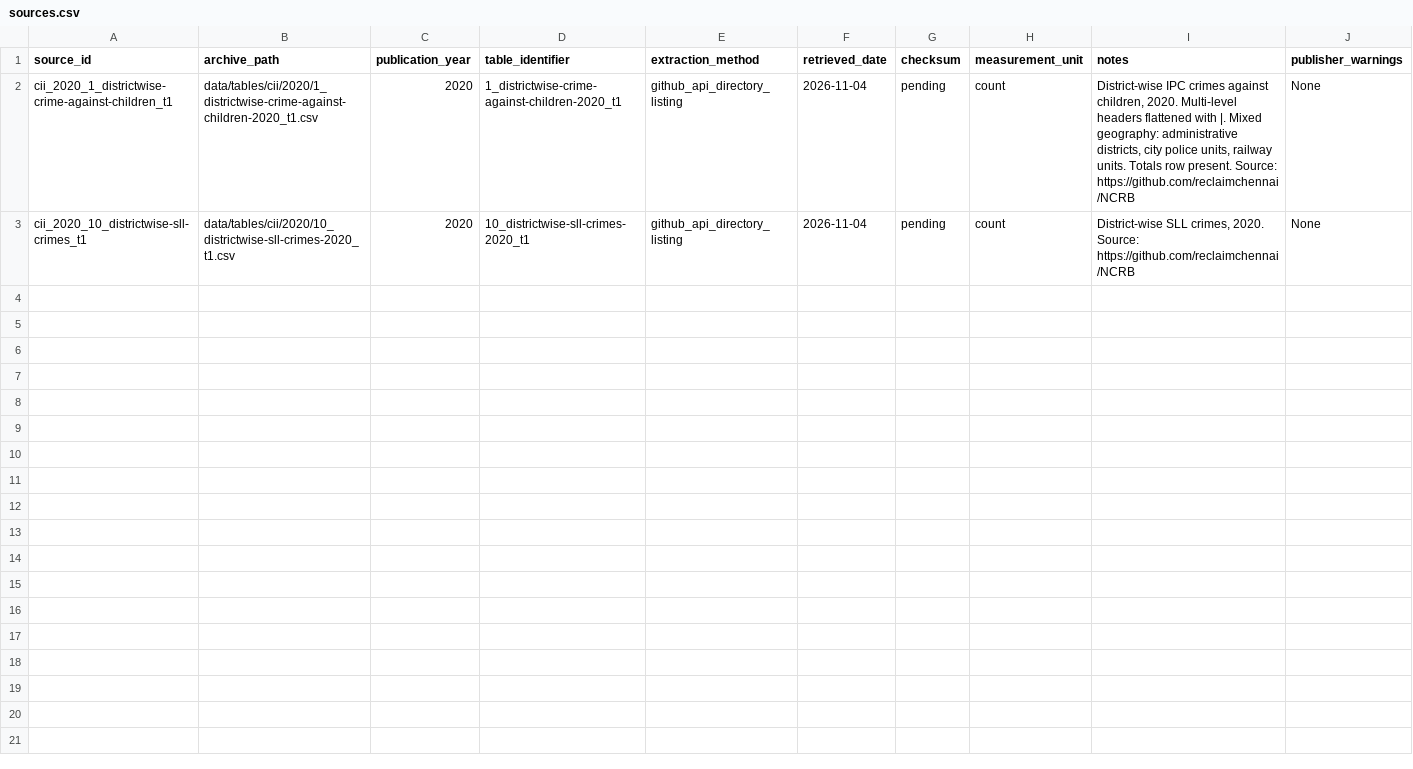
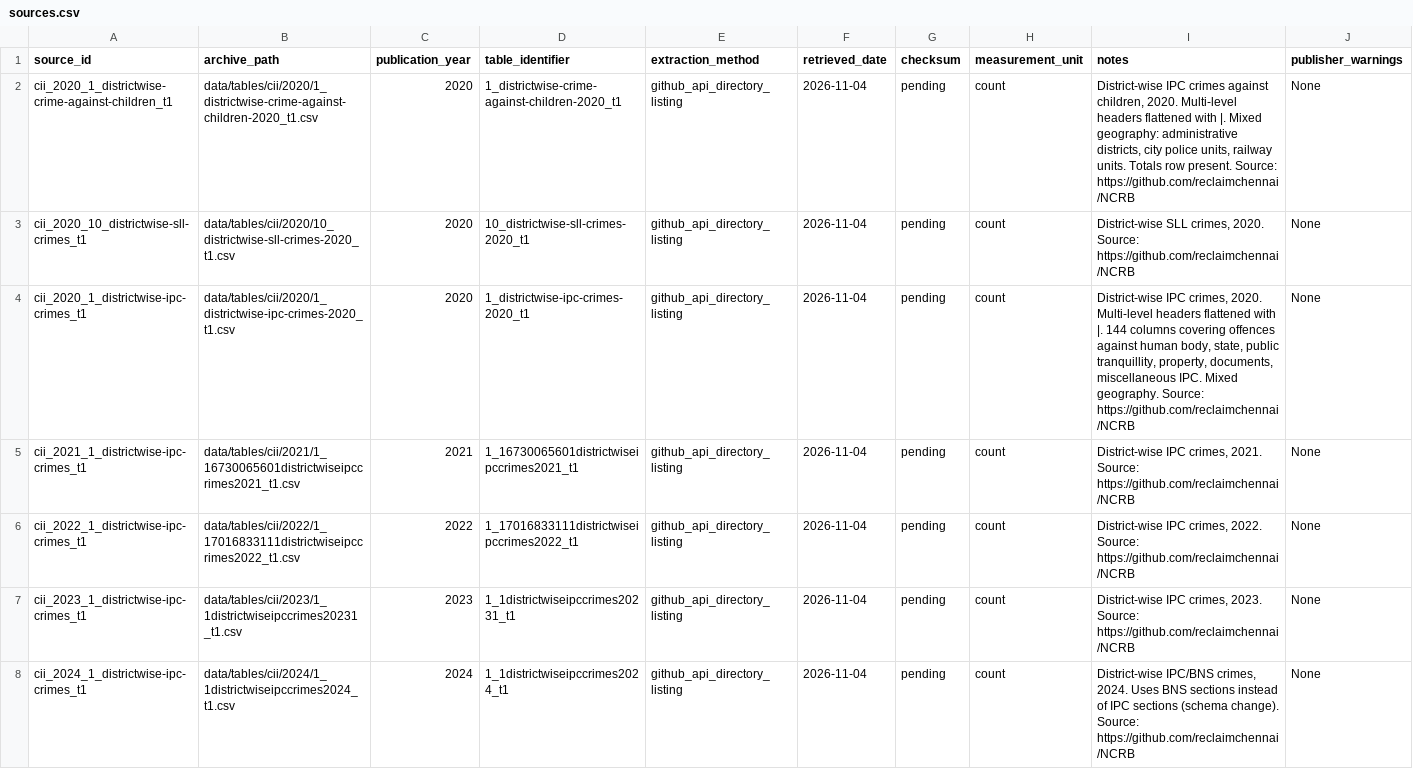
Before and after one commit to kiran-8287/crimescope, a CSV file: config/sources.csv, drawn as a sheet; the diff names each change by its address in the sheet, - before the commit and + after, or states it on an @@ line.

Commit message:
Phase C: Complete ingestion and cleaning — multi-year NCRB data 2020-2024
- Downloaded district-wise IPC crime tables for 2020-2024 from NCRB archive (5 source tables)
- Enhanced cleaning pipeline with multi-year support, duplicate detection, missing value handling
- Geography mapping crosswalk: district renames/splits (e.g., Anantapur→Anantapuramu, Cuddapah→YSR Kadapa)
- Category mapping crosswalk: IPC→BNS equivalence for 2024 schema change
- Totals validation: component sum vs aggregate row (0 mismatches)
- Quarantine reporting: 96 duplicates quarantined with reasons
- Quality report: per-source row accounting + summary stats
- Canonical dataset: 17,906 observations across 5 years, 38 regions, 251 categories
- config/sources.csv updated with all 7 source entries
- 2024 uses BNS sections (schema change from IPC, documented as limitation)

```diff
--- a/config/sources.csv
+++ b/config/sources.csv
+row 4: cii_2020_1_districtwise-ipc-crimes_t1 | data/tables/cii/2020/1_districtwise-ipc-crimes-2020_t1.csv | 2020 | 1_districtwise-ipc-crimes-2020_t1 | github_api_directory_listing | 2026-11-04 | pending | count | District-wise IPC crimes, 2020. Multi-level headers flattened with |. 144 columns covering offences against human body, state, public tranquillity, property, documents, miscellaneous IPC. Mixed geography. Source: https://github.com/reclaimchennai/NCRB | None
+row 5: cii_2021_1_districtwise-ipc-crimes_t1 | data/tables/cii/2021/1_16730065601districtwiseipccrimes2021_t1.csv | 2021 | 1_16730065601districtwiseipccrimes2021_t1 | github_api_directory_listing | 2026-11-04 | pending | count | District-wise IPC crimes, 2021. Source: https://github.com/reclaimchennai/NCRB | None
+row 6: cii_2022_1_districtwise-ipc-crimes_t1 | data/tables/cii/2022/1_17016833111districtwiseipccrimes2022_t1.csv | 2022 | 1_17016833111districtwiseipccrimes2022_t1 | github_api_directory_listing | 2026-11-04 | pending | count | District-wise IPC crimes, 2022. Source: https://github.com/reclaimchennai/NCRB | None
+row 7: cii_2023_1_districtwise-ipc-crimes_t1 | data/tables/cii/2023/1_1districtwiseipccrimes20231_t1.csv | 2023 | 1_1districtwiseipccrimes20231_t1 | github_api_directory_listing | 2026-11-04 | pending | count | District-wise IPC crimes, 2023. Source: https://github.com/reclaimchennai/NCRB | None
+row 8: cii_2024_1_districtwise-ipc-crimes_t1 | data/tables/cii/2024/1_1districtwiseipccrimes2024_t1.csv | 2024 | 1_1districtwiseipccrimes2024_t1 | github_api_directory_listing | 2026-11-04 | pending | count | District-wise IPC/BNS crimes, 2024. Uses BNS sections instead of IPC sections (schema change). Source: https://github.com/reclaimchennai/NCRB | None
```
Also changed, not shown: 18 other files.
